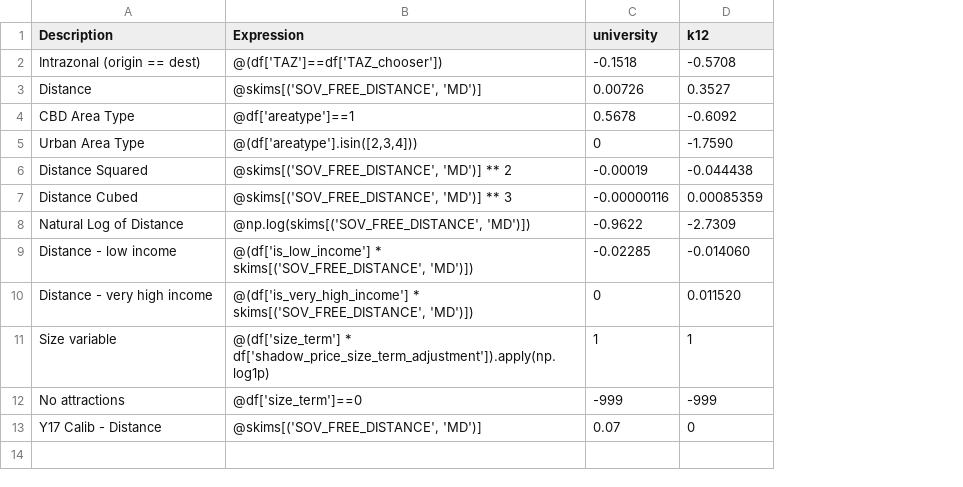
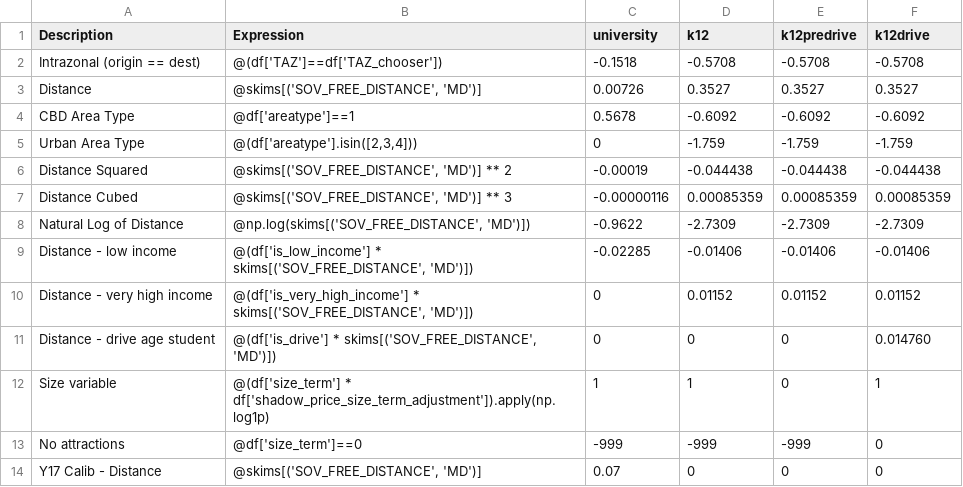
Before and after one commit to wsp-sag/client_arc_activitysim, a CSV file: configs/school_location_sample.csv, drawn as a sheet; the diff names each change by its address in the sheet, - before the commit and + after, or states it on an @@ line.

Commit message:
added expressions for k12predive and k12drive. Still missing a couple of sixe variable and no attraction fields

```diff
--- a/configs/school_location_sample.csv
+++ b/configs/school_location_sample.csv
+column E (k12predrive), rows 2-10: -0.5708 | 0.3527 | -0.6092 | -1.759 | -0.044438 | 0.00085359 | -2.7309 | -0.01406 | 0.01152; rows 12-14: 0 | -999 | 0
+column F (k12drive), rows 2-10: -0.5708 | 0.3527 | -0.6092 | -1.759 | -0.044438 | 0.00085359 | -2.7309 | -0.01406 | 0.01152; rows 12-14: 1 | 0 | 0
-D5 (k12): -1.7590
+D5 (k12): -1.759
-D9 (k12): -0.014060
+D9 (k12): -0.01406
-D10 (k12): 0.011520
+D10 (k12): 0.01152
+row 11: Distance - drive age student | @(df['is_drive'] * skims[('SOV_FREE_DISTANCE', 'MD')]) | 0 | 0 | 0 | 0.014760
```
